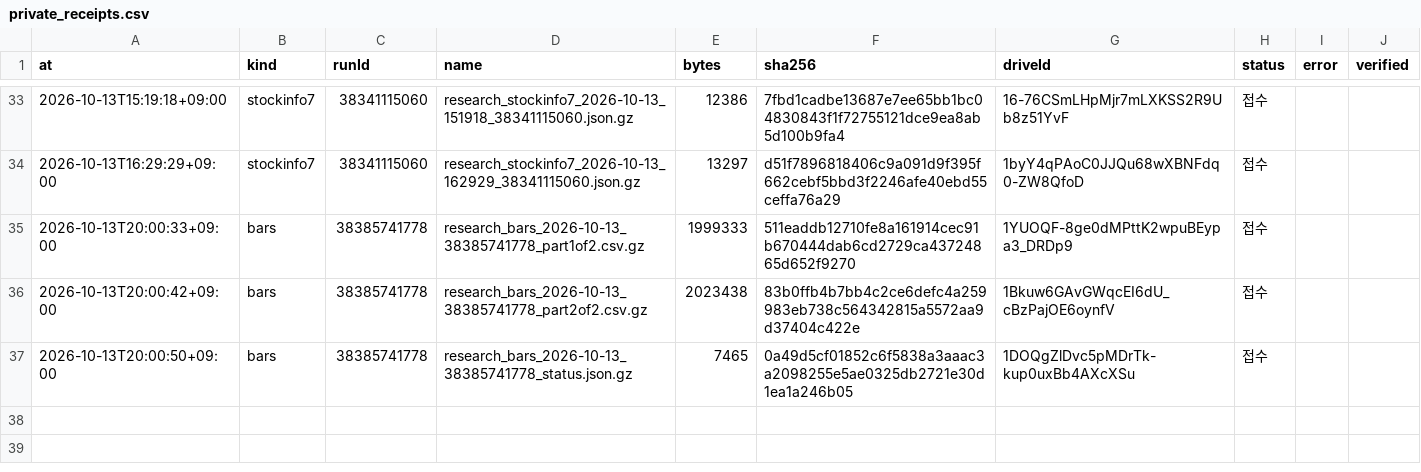
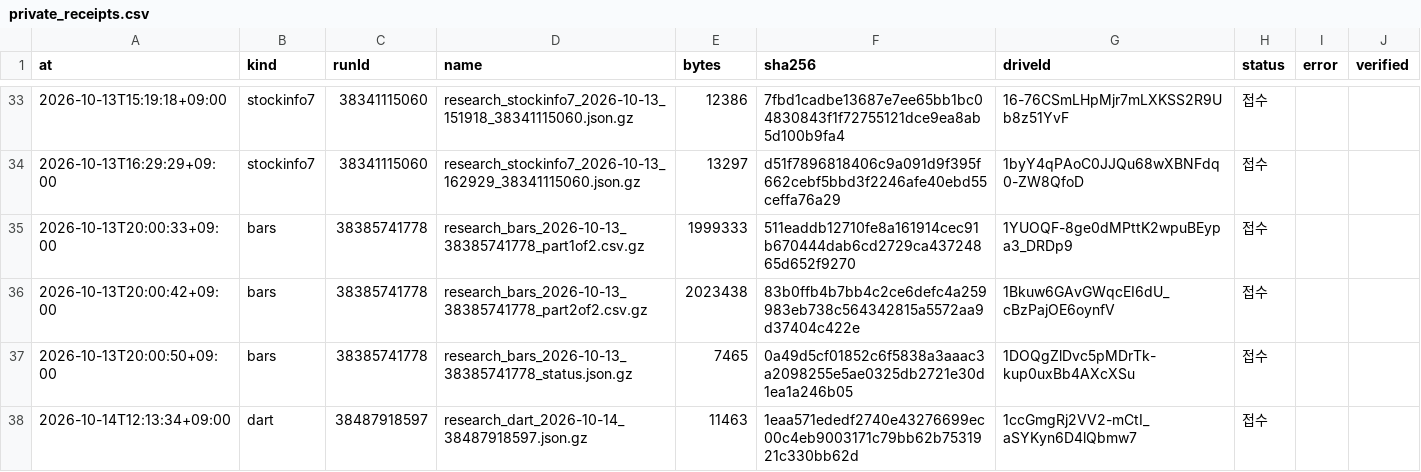
Before and after one commit to Hyeokgi/stock-omakase, a CSV file: data/research_runs/private_receipts.csv, drawn as a sheet; only a part is shown, gaps mark what is left out; the diff names each change by its address in the sheet, - before the commit and + after, or states it on an @@ line.

```diff
--- a/data/research_runs/private_receipts.csv
+++ b/data/research_runs/private_receipts.csv
+row 38: 2026-10-14T12:13:34+09:00 | dart | 38487918597 | research_dart_2026-10-14_38487918597.json.gz | 11463 | 1eaa571ededf2740e43276699ec00c4eb9003171c79bb62b7531921c330bb62d | 1ccGmgRj2VV2-mCtI_aSYKyn6D4lQbmw7 | 접수
```
Also changed, not shown: data/research_runs/dart_runs.csv.
